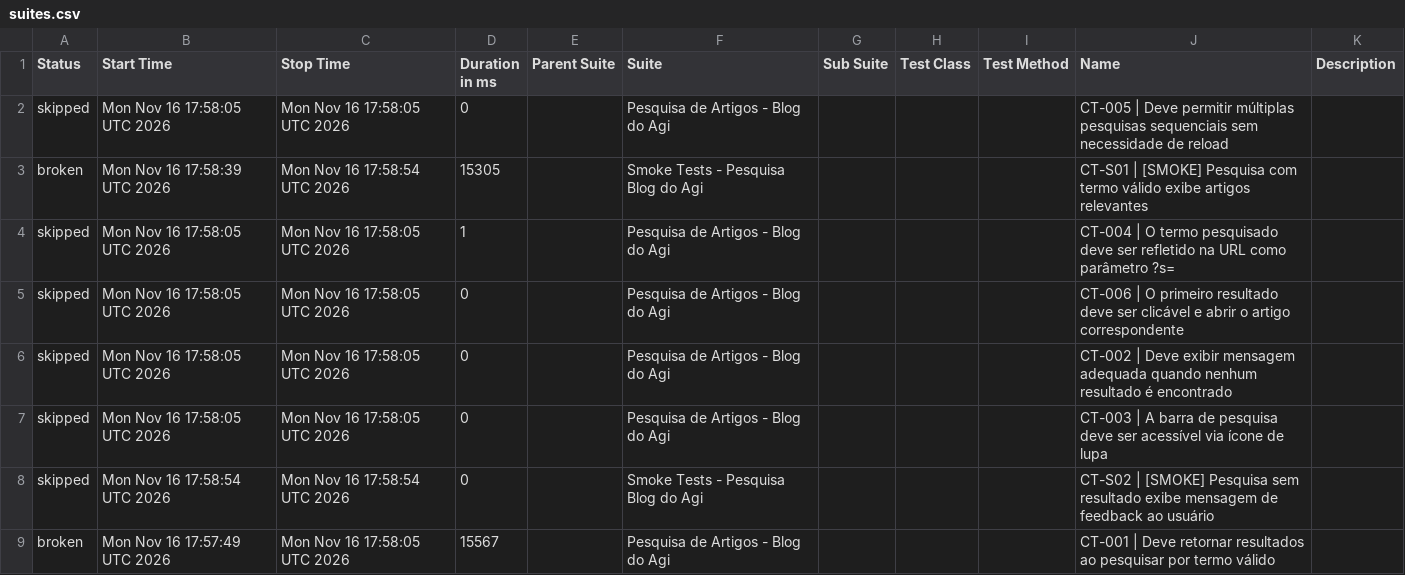
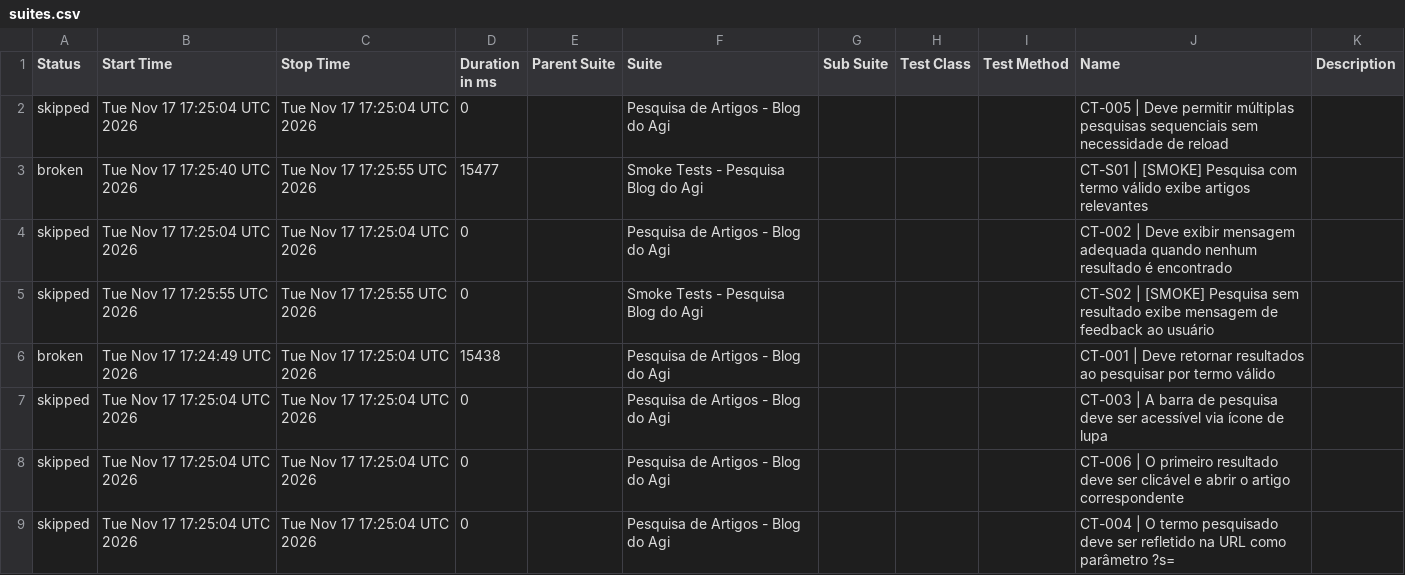
Before and after one commit to FranciscoGeorgeR/blogdoagi-cypress-tests, a CSV file: data/suites.csv, drawn as a sheet.

```diff
--- a/data/suites.csv
+++ b/data/suites.csv
@@ -1,9 +1,9 @@
 "Status","Start Time","Stop Time","Duration in ms","Parent Suite","Suite","Sub Suite","Test Class","Test Method","Name","Description"
-"skipped","Mon Nov 16 17:58:05 UTC 2026","Mon Nov 16 17:58:05 UTC 2026","0","","Pesquisa de Artigos - Blog do Agi","","","","CT-005 | Deve permitir múltiplas pesquisas sequenciais sem necessidade de reload",""
-"broken","Mon Nov 16 17:58:39 UTC 2026","Mon Nov 16 17:58:54 UTC 2026","15305","","Smoke Tests - Pesquisa Blog do Agi","","","","CT-S01 | [SMOKE] Pesquisa com termo válido exibe artigos relevantes",""
-"skipped","Mon Nov 16 17:58:05 UTC 2026","Mon Nov 16 17:58:05 UTC 2026","1","","Pesquisa de Artigos - Blog do Agi","","","","CT-004 | O termo pesquisado deve ser refletido na URL como parâmetro ?s=",""
-"skipped","Mon Nov 16 17:58:05 UTC 2026","Mon Nov 16 17:58:05 UTC 2026","0","","Pesquisa de Artigos - Blog do Agi","","","","CT-006 | O primeiro resultado deve ser clicável e abrir o artigo correspondente",""
-"skipped","Mon Nov 16 17:58:05 UTC 2026","Mon Nov 16 17:58:05 UTC 2026","0","","Pesquisa de Artigos - Blog do Agi","","","","CT-002 | Deve exibir mensagem adequada quando nenhum resultado é encontrado",""
-"skipped","Mon Nov 16 17:58:05 UTC 2026","Mon Nov 16 17:58:05 UTC 2026","0","","Pesquisa de Artigos - Blog do Agi","","","","CT-003 | A barra de pesquisa deve ser acessível via ícone de lupa",""
-"skipped","Mon Nov 16 17:58:54 UTC 2026","Mon Nov 16 17:58:54 UTC 2026","0","","Smoke Tests - Pesquisa Blog do Agi","","","","CT-S02 | [SMOKE] Pesquisa sem resultado exibe mensagem de feedback ao usuário",""
-"broken","Mon Nov 16 17:57:49 UTC 2026","Mon Nov 16 17:58:05 UTC 2026","15567","","Pesquisa de Artigos - Blog do Agi","","","","CT-001 | Deve retornar resultados ao pesquisar por termo válido",""
+"skipped","Tue Nov 17 17:25:04 UTC 2026","Tue Nov 17 17:25:04 UTC 2026","0","","Pesquisa de Artigos - Blog do Agi","","","","CT-005 | Deve permitir múltiplas pesquisas sequenciais sem necessidade de reload",""
+"broken","Tue Nov 17 17:25:40 UTC 2026","Tue Nov 17 17:25:55 UTC 2026","15477","","Smoke Tests - Pesquisa Blog do Agi","","","","CT-S01 | [SMOKE] Pesquisa com termo válido exibe artigos relevantes",""
+"skipped","Tue Nov 17 17:25:04 UTC 2026","Tue Nov 17 17:25:04 UTC 2026","0","","Pesquisa de Artigos - Blog do Agi","","","","CT-002 | Deve exibir mensagem adequada quando nenhum resultado é encontrado",""
+"skipped","Tue Nov 17 17:25:55 UTC 2026","Tue Nov 17 17:25:55 UTC 2026","0","","Smoke Tests - Pesquisa Blog do Agi","","","","CT-S02 | [SMOKE] Pesquisa sem resultado exibe mensagem de feedback ao usuário",""
+"broken","Tue Nov 17 17:24:49 UTC 2026","Tue Nov 17 17:25:04 UTC 2026","15438","","Pesquisa de Artigos - Blog do Agi","","","","CT-001 | Deve retornar resultados ao pesquisar por termo válido",""
+"skipped","Tue Nov 17 17:25:04 UTC 2026","Tue Nov 17 17:25:04 UTC 2026","0","","Pesquisa de Artigos - Blog do Agi","","","","CT-003 | A barra de pesquisa deve ser acessível via ícone de lupa",""
+"skipped","Tue Nov 17 17:25:04 UTC 2026","Tue Nov 17 17:25:04 UTC 2026","0","","Pesquisa de Artigos - Blog do Agi","","","","CT-006 | O primeiro resultado deve ser clicável e abrir o artigo correspondente",""
+"skipped","Tue Nov 17 17:25:04 UTC 2026","Tue Nov 17 17:25:04 UTC 2026","0","","Pesquisa de Artigos - Blog do Agi","","","","CT-004 | O termo pesquisado deve ser refletido na URL como parâmetro ?s=",""
```
Also changed, not shown: 55 other files.
